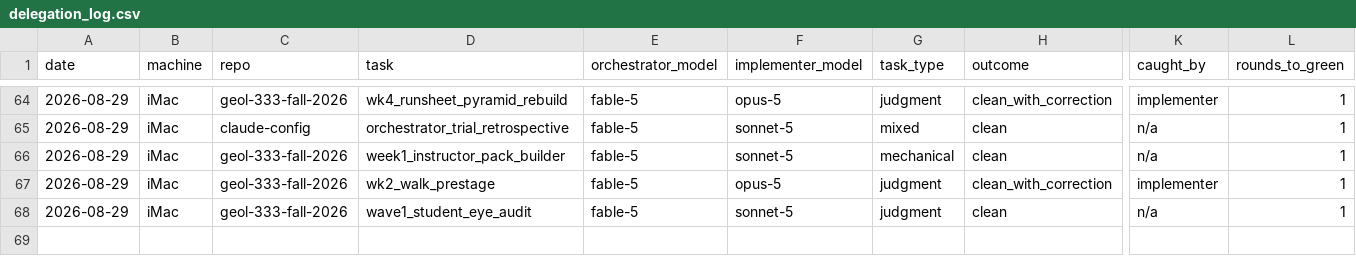
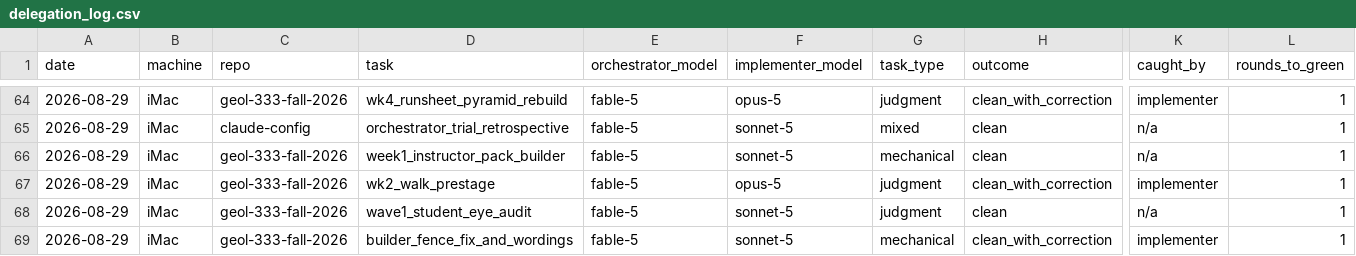
Before and after one commit to qc-soule-lab/claude-config, a CSV file: docs/delegation_log.csv, drawn as a sheet; only a part is shown, gaps mark what is left out; rows hold the shown columns only; the diff names each change by its address in the sheet, - before the commit and + after, or states it on an @@ line.

Commit message:
delegation_log: builder fence fix

```diff
--- a/docs/delegation_log.csv
+++ b/docs/delegation_log.csv
+row 69: 2026-08-29 | iMac | geol-333-fall-2026 | builder_fence_fix_and_wordings | fable-5 | sonnet-5 | mechanical | clean_with_correction | implementer | 1
```
